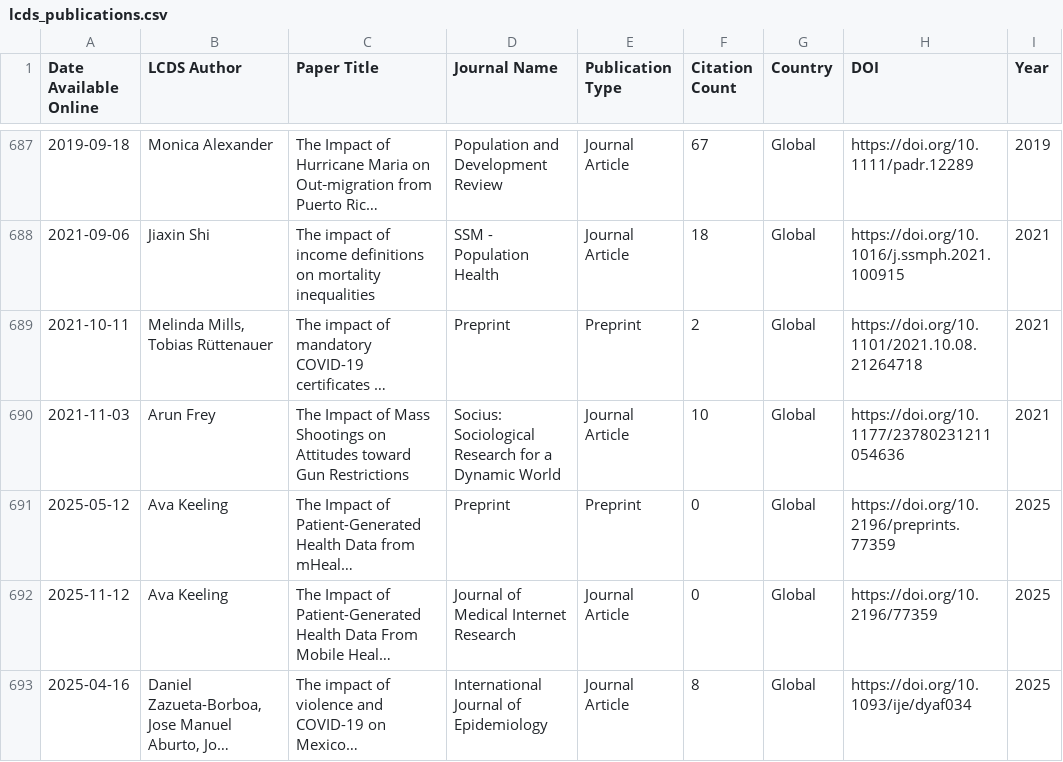
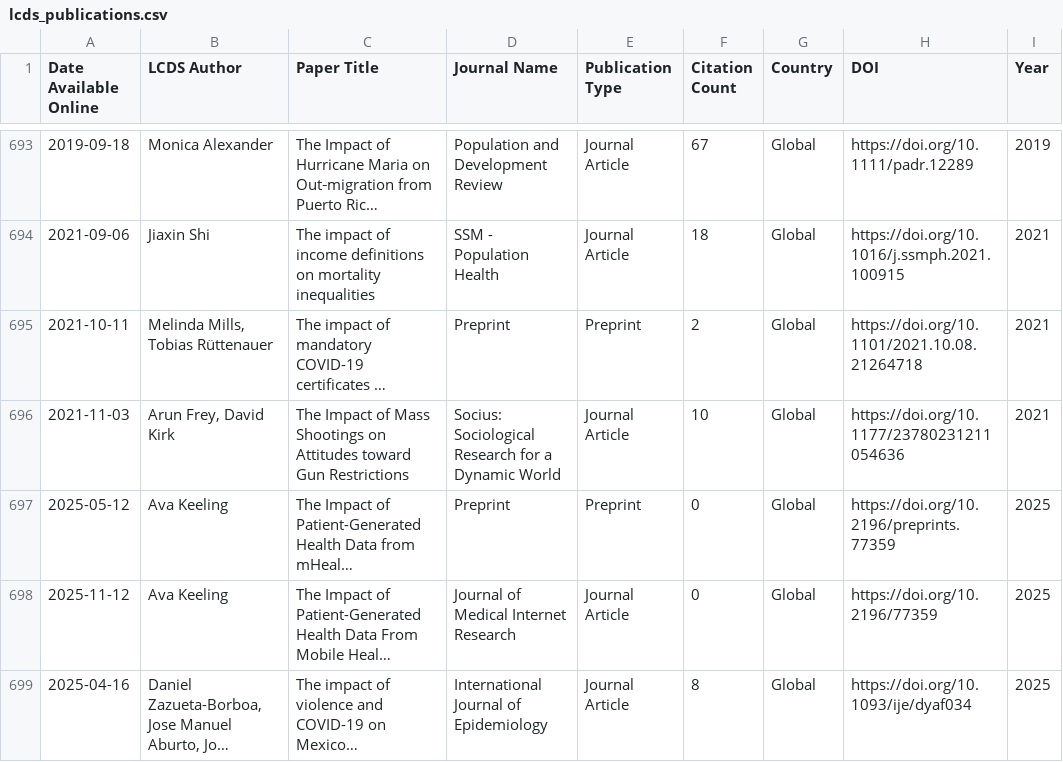
Before and after one commit to shamshxis/lcds-pubstracker, a CSV file: data/lcds_publications.csv, drawn as a sheet; only a part is shown, gaps mark what is left out; long unchanged cells end in …; addresses are those after the commit; the diff covers the shown part only; the diff names each change by its address in the sheet, - before the commit and + after, or states it on an @@ line.

```diff
--- a/data/lcds_publications.csv
+++ b/data/lcds_publications.csv
-B696 (LCDS Author): Arun Frey
+B696 (LCDS Author): Arun Frey, David Kirk
```
Also changed, not shown: 9 added rows and 10 edited cells elsewhere in this file.
